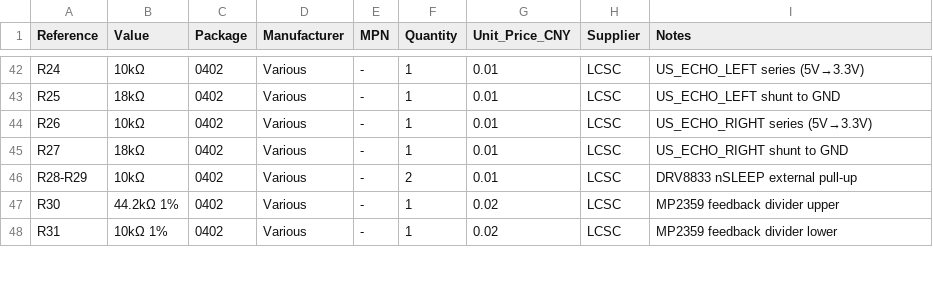
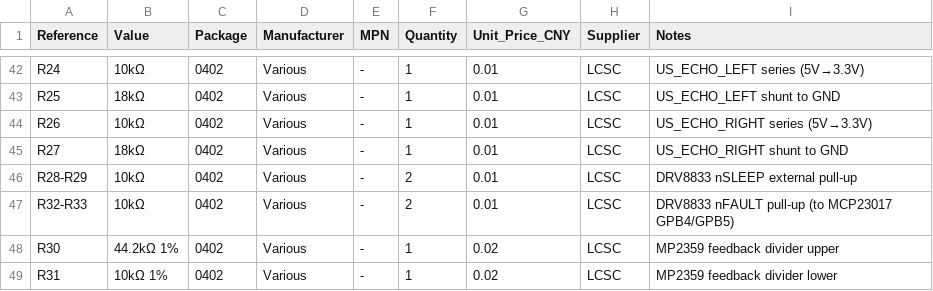
Before and after one commit to telleroutlook/3we-robot-platform, a CSV file: hardware/bom/bom_basic.csv, drawn as a sheet; only a part is shown, gaps mark what is left out.

```diff
--- a/hardware/bom/bom_basic.csv
+++ b/hardware/bom/bom_basic.csv
@@ -46,2 +46,3 @@ R27,18kΩ,0402,Various,-,1,0.01,LCSC,US_ECHO_RIGHT shunt to GND
 R28-R29,10kΩ,0402,Various,-,2,0.01,LCSC,DRV8833 nSLEEP external pull-up
+R32-R33,10kΩ,0402,Various,-,2,0.01,LCSC,DRV8833 nFAULT pull-up (to MCP23017 GPB4/GPB5)
 R30,44.2kΩ 1%,0402,Various,-,1,0.02,LCSC,MP2359 feedback divider upper
```
Also changed, not shown: hardware/bom/bom_industrial.csv, 5 other files.
